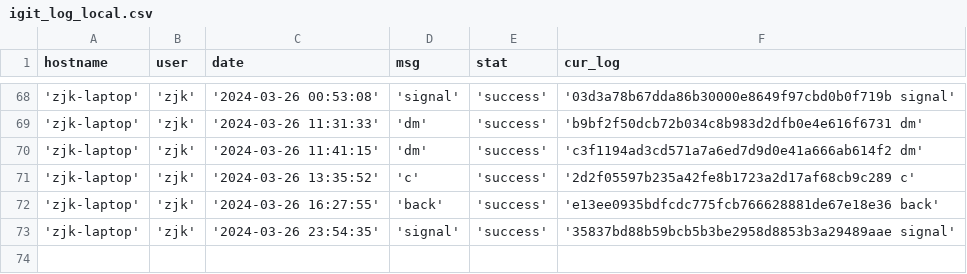
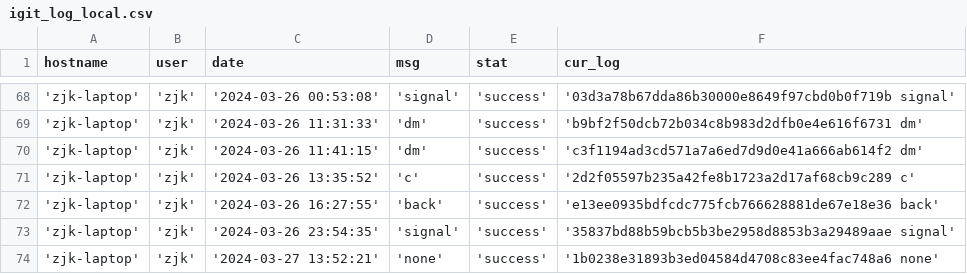
Before and after one commit to creatern/NoteBook, a CSV file: ilog/igit_log_local.csv, drawn as a sheet; only a part is shown, gaps mark what is left out.

```diff
--- a/ilog/igit_log_local.csv
+++ b/ilog/igit_log_local.csv
@@ -73 +73,2 @@ hostname,user,date,msg,stat,cur_log
 'zjk-laptop','zjk','2024-03-26 23:54:35','signal','success','35837bd88b59bcb5b3be2958d8853b3a29489aae signal'
+'zjk-laptop','zjk','2024-03-27 13:52:21','none','success','1b0238e31893b3ed04584d4708c83ee4fac748a6 none'
```
Also changed, not shown: ilog/igit_log.csv, 4 other files.
